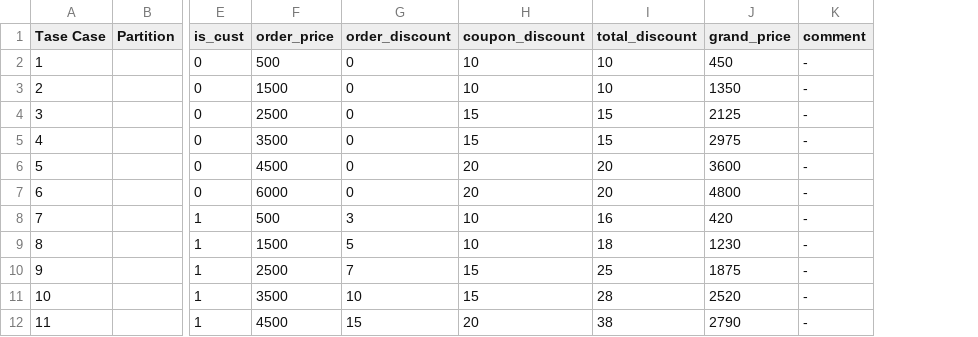
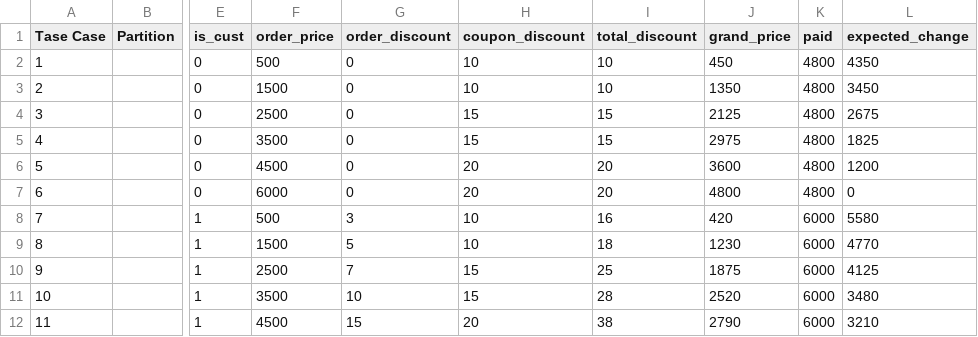
Before and after one commit to BluebirdLyrase/CaseStudy8, a CSV file: NewTestCase.csv, drawn as a sheet; only a part is shown, gaps mark what is left out; removed rows and columns are numbered as before the commit, all else as after; the diff names each change by its address in the sheet, - before the commit and + after, or states it on an @@ line.

```diff
--- a/NewTestCase.csv
+++ b/NewTestCase.csv
-column K (comment), rows 2-12: all -
+column K (paid), rows 2-12: 4800 | 4800 | 4800 | 4800 | 4800 | 4800 | 6000 | 6000 | 6000 | 6000 | 6000
+column L (expected_change), rows 2-12: 4350 | 3450 | 2675 | 1825 | 1200 | 0 | 5580 | 4770 | 4125 | 3480 | 3210
```
Also changed, not shown: NewTestCase - แผ่น1 (2).csv, 1 other file.
